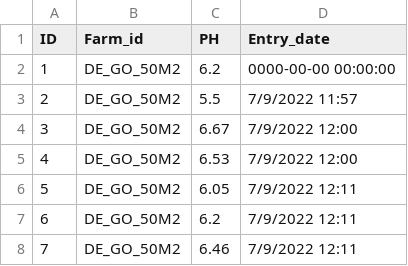
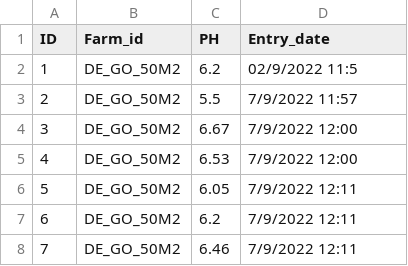
Before and after one commit to Denekewem/Excel, a CSV file: soil_ph.csv, drawn as a sheet; only a part is shown.

Commit message:
Update soil_ph.csv

```diff
--- a/soil_ph.csv
+++ b/soil_ph.csv
@@ -1,3 +1,3 @@
 ID,Farm_id,PH,Entry_date
-1,DE_GO_50M2,6.2,0000-00-00 00:00:00
+1,DE_GO_50M2,6.2,02/9/2022 11:5
 2,DE_GO_50M2,5.5,7/9/2022 11:57
```
